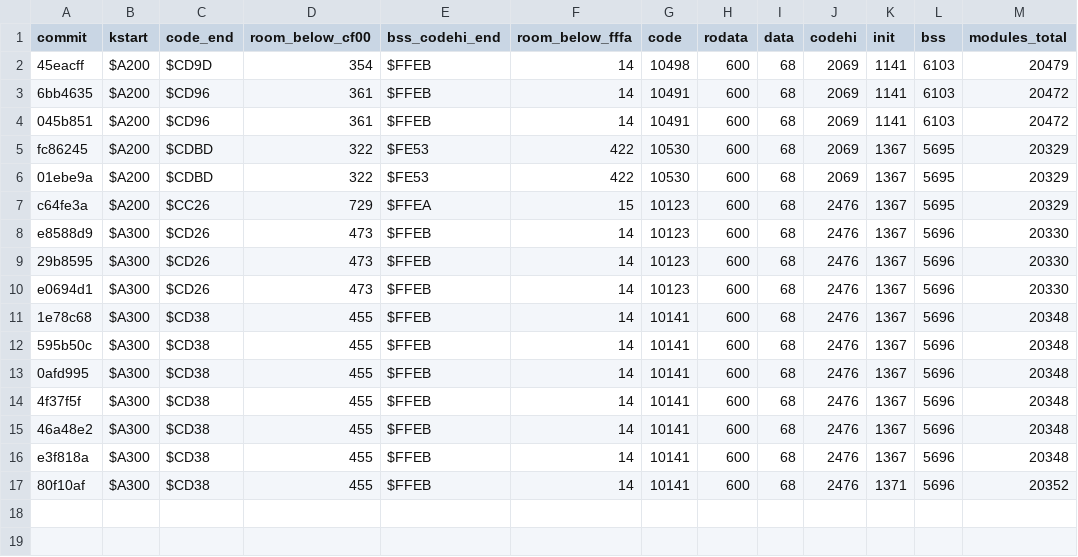
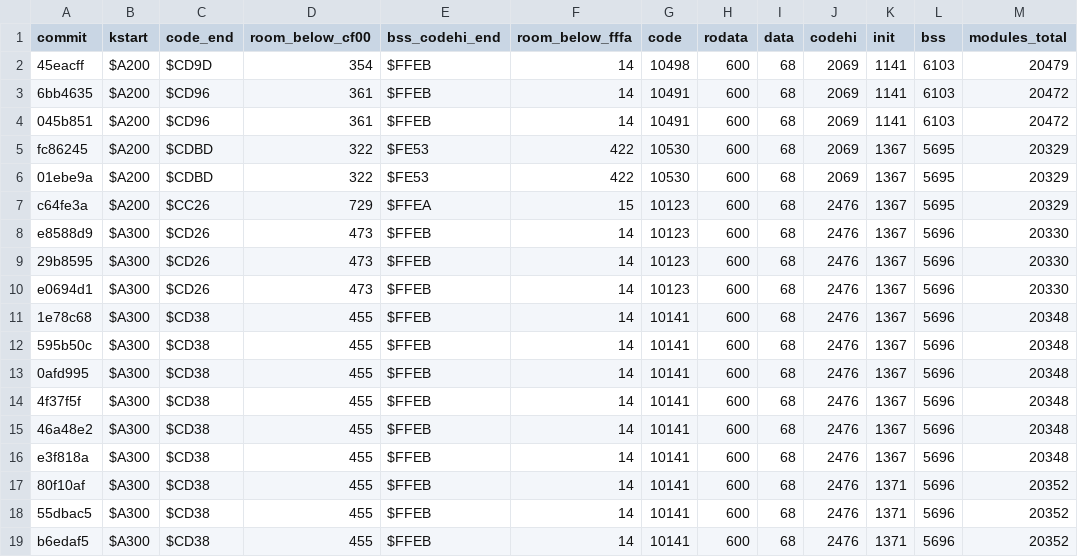
Before and after one commit to sandmanbuzz/breadbin, a TSV file: docs/size-ledger.tsv, drawn as a sheet; the diff names each change by its address in the sheet, - before the commit and + after, or states it on an @@ line.

Commit message:
README: why-this-fork is on main now; ledger rows for 55dbac5, b6edaf5 (docs only; kernel unchanged). Docs only; nothing run.

```diff
--- a/docs/size-ledger.tsv
+++ b/docs/size-ledger.tsv
+row 18: 55dbac5 | $A300 | $CD38 | 455 | $FFEB | 14 | 10141 | 600 | 68 | 2476 | 1371 | 5696 | 20352
+row 19: b6edaf5 | $A300 | $CD38 | 455 | $FFEB | 14 | 10141 | 600 | 68 | 2476 | 1371 | 5696 | 20352
```
Also changed, not shown: 1 other file.
